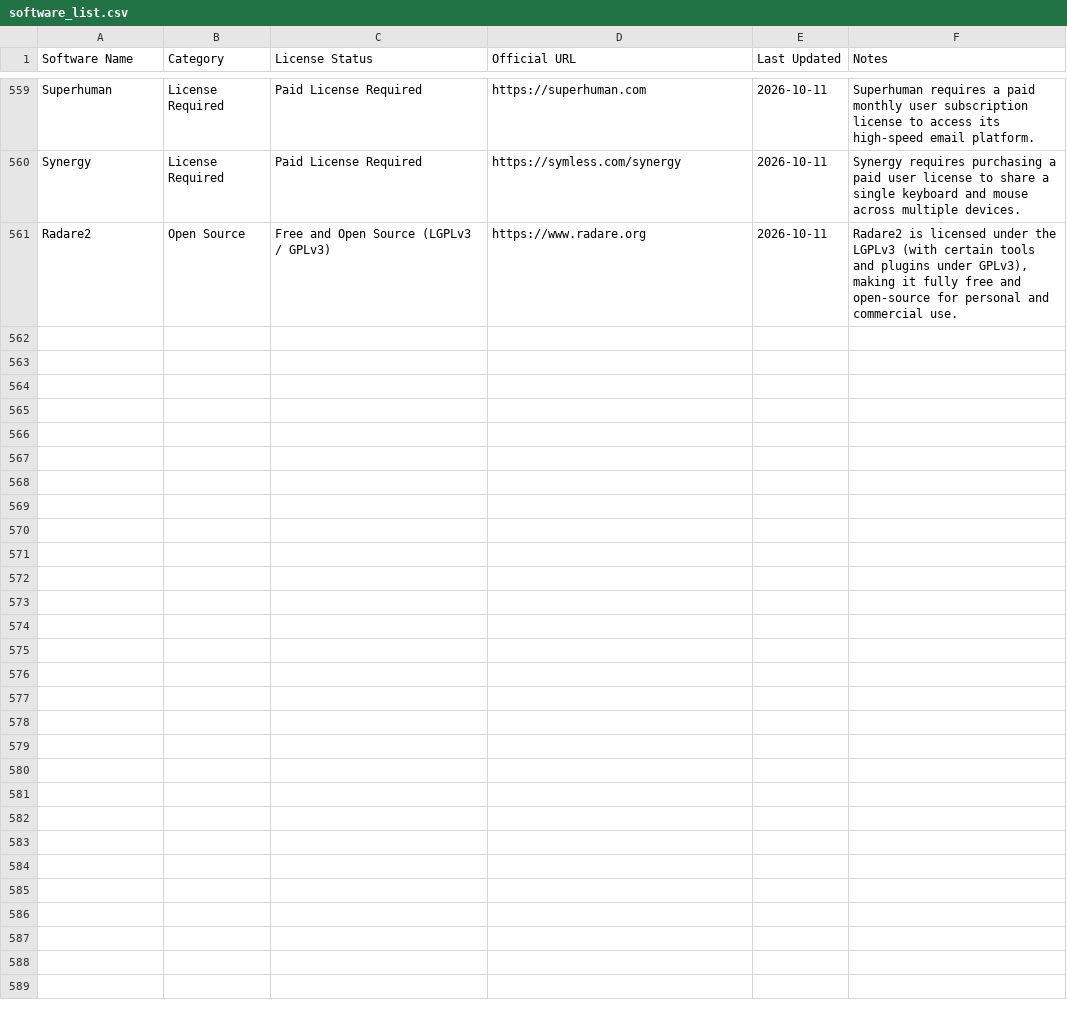
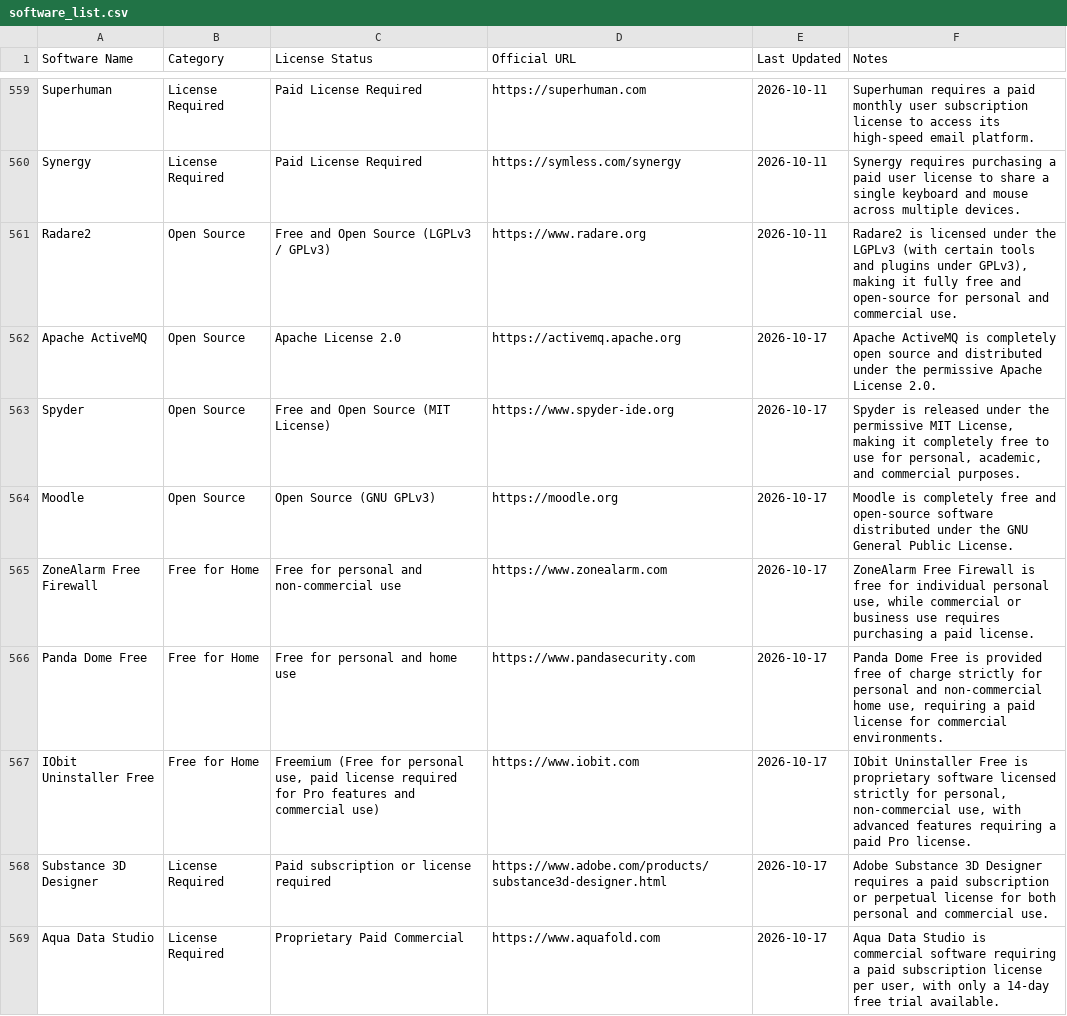
Before and after one commit to nav-neet-kumar/SoftwareLicense.fyi, a CSV file: data/software_list.csv, drawn as a sheet; only a part is shown, gaps mark what is left out; the diff covers the shown part only.

```diff
--- a/data/software_list.csv
+++ b/data/software_list.csv
@@ -561 +561,9 @@ Synergy,License Required,Paid License Required,https://symless.com/synergy,2026-
 Radare2,Open Source,Free and Open Source (LGPLv3 / GPLv3),https://www.radare.org,2026-10-11,"Radare2 is licensed under the LGPLv3 (with certain tools and plugins under GPLv3), making it fully free and open-source for personal and commercial use."
+Apache ActiveMQ,Open Source,Apache License 2.0,https://activemq.apache.org,2026-10-17,Apache ActiveMQ is completely open source and distributed under the permissive Apache License 2.0.
+Spyder,Open Source,Free and Open Source (MIT License),https://www.spyder-ide.org,2026-10-17,"Spyder is released under the permissive MIT License, making it completely free to use for personal, academic, and commercial purposes."
+Moodle,Open Source,Open Source (GNU GPLv3),https://moodle.org,2026-10-17,Moodle is completely free and open-source software distributed under the GNU General Public License.
+ZoneAlarm Free Firewall,Free for Home,Free for personal and non-commercial use,https://www.zonealarm.com,2026-10-17,"ZoneAlarm Free Firewall is free for individual personal use, while commercial or business use requires purchasing a paid license."
+Panda Dome Free,Free for Home,Free for personal and home use,https://www.pandasecurity.com,2026-10-17,"Panda Dome Free is provided free of charge strictly for personal and non-commercial home use, requiring a paid license for commercial environments."
+IObit Uninstaller Free,Free for Home,"Freemium (Free for personal use, paid license required for Pro features and commercial use)",https://www.iobit.com,2026-10-17,"IObit Uninstaller Free is proprietary software licensed strictly for personal, non-commercial use, with advanced features requiring a paid Pro license."
+Substance 3D Designer,License Required,Paid subscription or license required,https://www.adobe.com/products/substance3d-designer.html,2026-10-17,Adobe Substance 3D Designer requires a paid subscription or perpetual license for both personal and commercial use.
+Aqua Data Studio,License Required,Proprietary Paid Commercial,https://www.aquafold.com,2026-10-17,"Aqua Data Studio is commercial software requiring a paid subscription license per user, with only a 14-day free trial available."
```
Also changed, not shown: 7 added rows elsewhere in this file.
